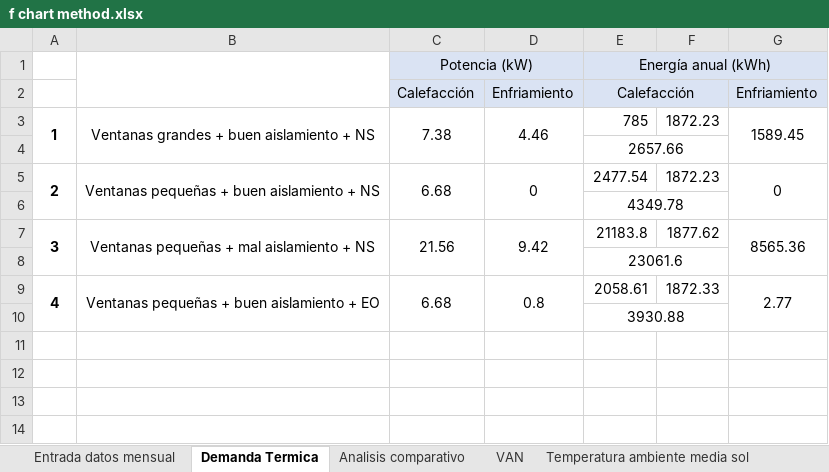
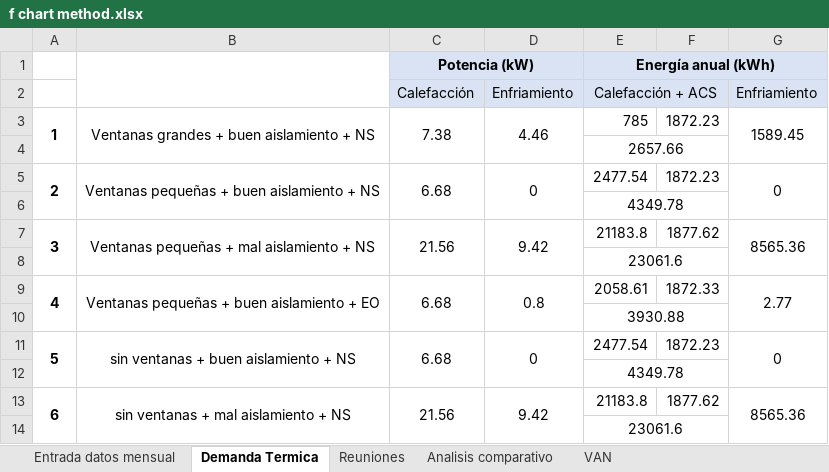
Before and after one commit to mayteet/Heating-Systems-Peru, an Excel workbook: Calculos/f chart method.xlsx, sheet Demanda Termica, drawn as a sheet; values as stored, in another font and other column widths than the file's, no borders; the diff names each change by its address in the sheet, - before the commit and + after, or states it on an @@ line.

```diff
--- a/Calculos/f chart method.xlsx (sheet Demanda Termica)
+++ b/Calculos/f chart method.xlsx (sheet Demanda Termica)
+sheet tab: Reuniones
-C1 bold: off
+C1 bold: on
-E1 bold: off
+E1 bold: on
-E2: Calefacción
+E2: Calefacción + ACS
+row 11: 5 | sin ventanas + buen aislamiento + NS | 6.68 | 0 | 2477.54 | 1872.23 | 0
+row 12:  |  |  |  | 4349.78
+row 13: 6 | sin ventanas + mal aislamiento + NS | 21.56 | 9.42 | 21183.8 | 1877.62 | 8565.36
+row 14:  |  |  |  | 23061.6
```
Also changed, not shown: 30 other files.
